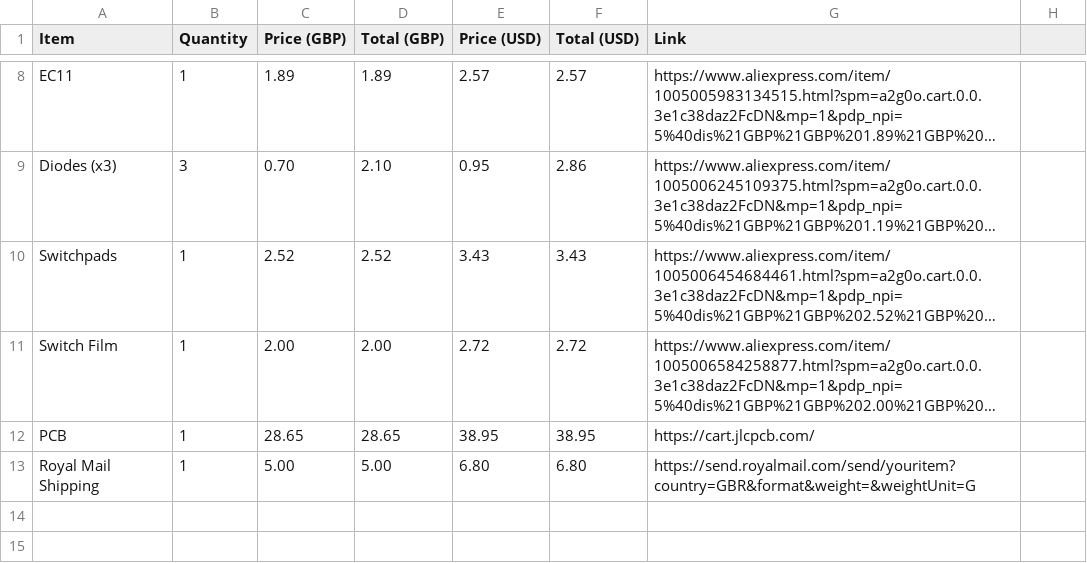
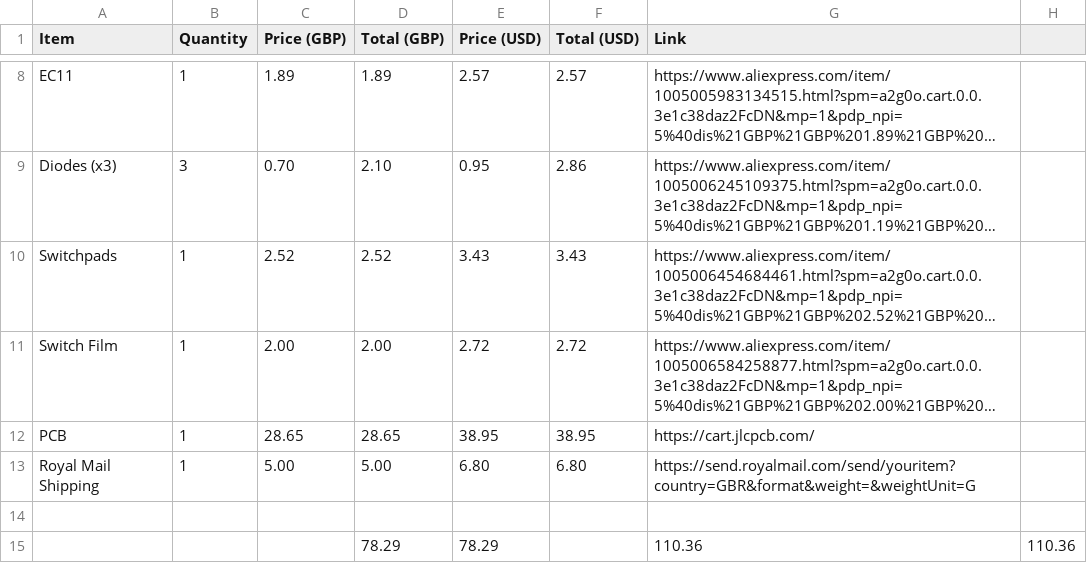
Before and after one commit to OneForFreedom/FreeBoard, a CSV file: BOV.csv, drawn as a sheet; only a part is shown, gaps mark what is left out; long unchanged cells end in …; the diff names each change by its address in the sheet, - before the commit and + after, or states it on an @@ line.

Commit message:
Update BOV.csv

```diff
--- a/BOV.csv
+++ b/BOV.csv
+row 14: (empty)
+row 15:  |  |  | 78.29 | 78.29 |  | 110.36 | 110.36
```
